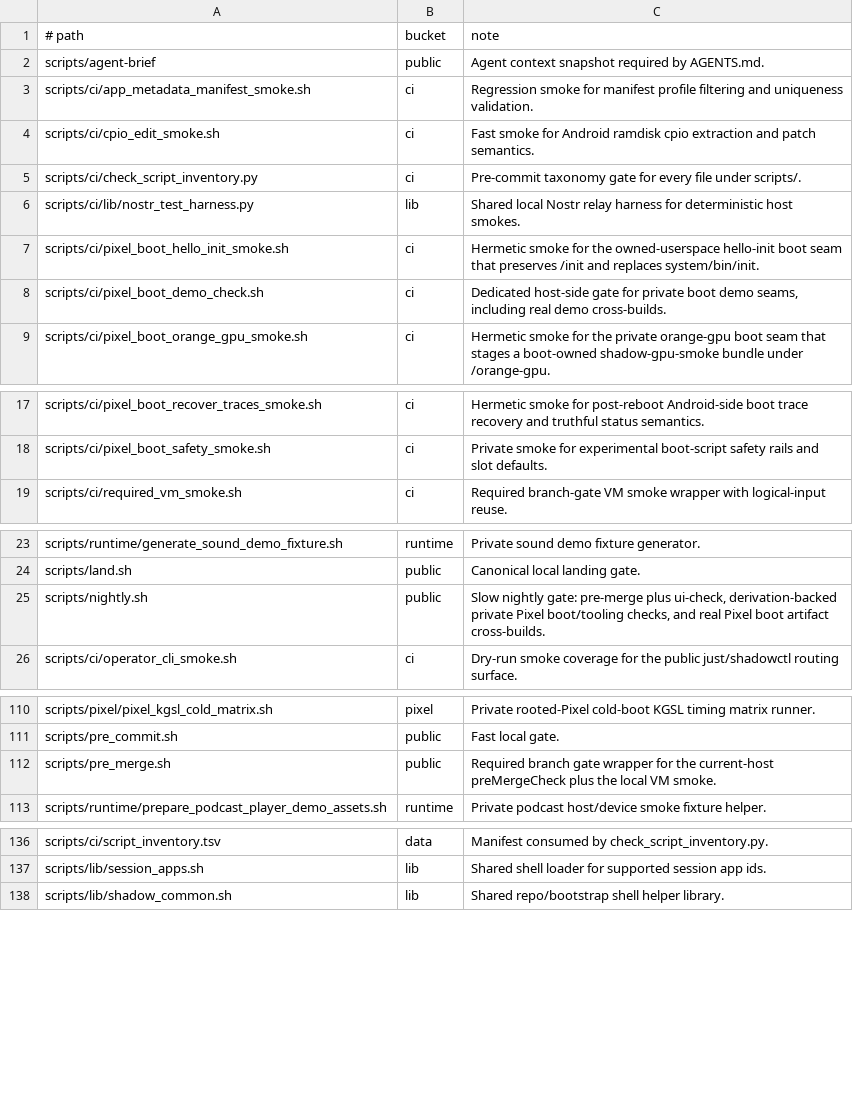
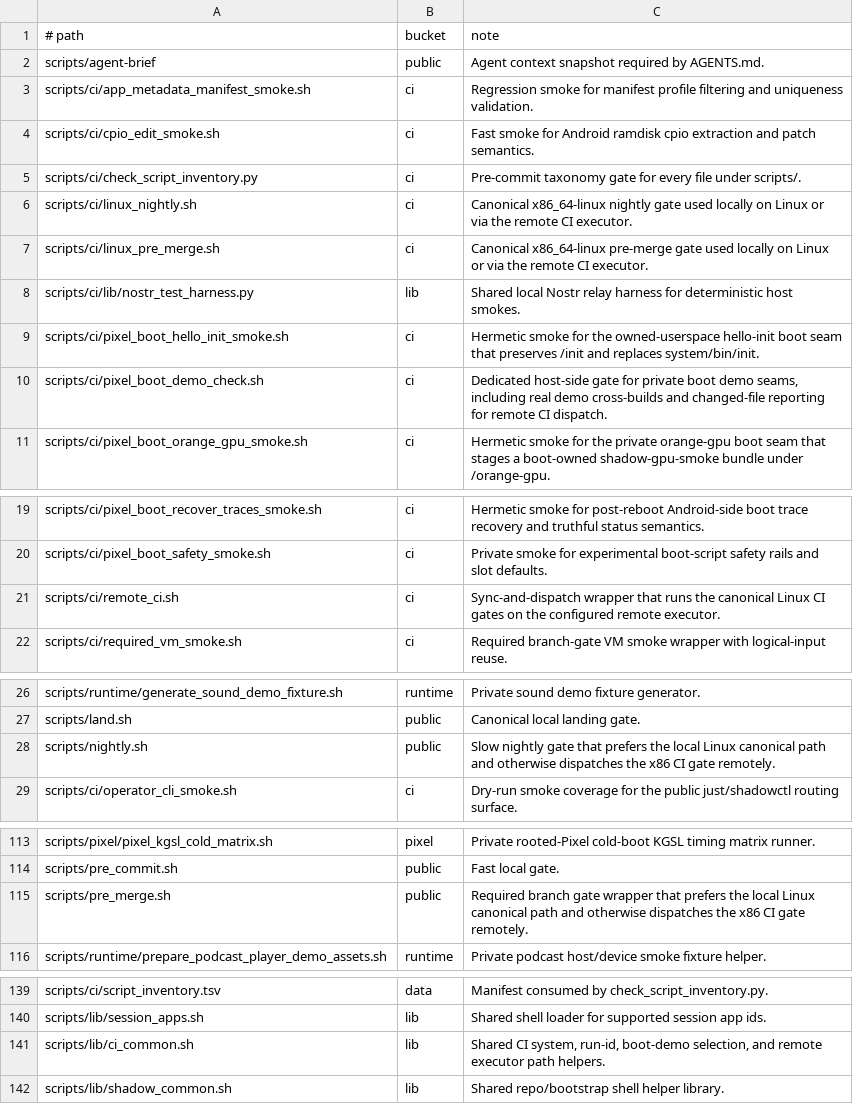
Before and after one commit to justinmoon/shadow, a TSV file: scripts/ci/script_inventory.tsv, drawn as a sheet; only a part is shown, gaps mark what is left out; the diff covers the shown part only.

Commit message:
ci: move pre-merge and nightly to pika-build

```diff
--- a/scripts/ci/script_inventory.tsv
+++ b/scripts/ci/script_inventory.tsv
@@ -5,5 +5,7 @@ scripts/ci/cpio_edit_smoke.sh	ci	Fast smoke for Android ramdisk cpio extraction
 scripts/ci/check_script_inventory.py	ci	Pre-commit taxonomy gate for every file under scripts/.
+scripts/ci/linux_nightly.sh	ci	Canonical x86_64-linux nightly gate used locally on Linux or via the remote CI executor.
+scripts/ci/linux_pre_merge.sh	ci	Canonical x86_64-linux pre-merge gate used locally on Linux or via the remote CI executor.
 scripts/ci/lib/nostr_test_harness.py	lib	Shared local Nostr relay harness for deterministic host smokes.
 scripts/ci/pixel_boot_hello_init_smoke.sh	ci	Hermetic smoke for the owned-userspace hello-init boot seam that preserves /init and replaces system/bin/init.
-scripts/ci/pixel_boot_demo_check.sh	ci	Dedicated host-side gate for private boot demo seams, including real demo cross-builds.
+scripts/ci/pixel_boot_demo_check.sh	ci	Dedicated host-side gate for private boot demo seams, including real demo cross-builds and changed-file reporting for remote CI dispatch.
 scripts/ci/pixel_boot_orange_gpu_smoke.sh	ci	Hermetic smoke for the private orange-gpu boot seam that stages a boot-owned shadow-gpu-smoke bundle under /orange-gpu.
@@ -18,2 +20,3 @@ scripts/ci/pixel_boot_recover_traces_smoke.sh	ci	Hermetic smoke for post-reboot
 scripts/ci/pixel_boot_safety_smoke.sh	ci	Private smoke for experimental boot-script safety rails and slot defaults.
+scripts/ci/remote_ci.sh	ci	Sync-and-dispatch wrapper that runs the canonical Linux CI gates on the configured remote executor.
 scripts/ci/required_vm_smoke.sh	ci	Required branch-gate VM smoke wrapper with logical-input reuse.
@@ -24,3 +27,3 @@ scripts/runtime/generate_sound_demo_fixture.sh	runtime	Private sound demo fixtur
 scripts/land.sh	public	Canonical local landing gate.
-scripts/nightly.sh	public	Slow nightly gate: pre-merge plus ui-check, derivation-backed private Pixel boot/tooling checks, and real Pixel boot artifact cross-builds.
+scripts/nightly.sh	public	Slow nightly gate that prefers the local Linux canonical path and otherwise dispatches the x86 CI gate remotely.
 scripts/ci/operator_cli_smoke.sh	ci	Dry-run smoke coverage for the public just/shadowctl routing surface.
@@ -111,3 +114,3 @@ scripts/pixel/pixel_kgsl_cold_matrix.sh	pixel	Private rooted-Pixel cold-boot KGS
 scripts/pre_commit.sh	public	Fast local gate.
-scripts/pre_merge.sh	public	Required branch gate wrapper for the current-host preMergeCheck plus the local VM smoke.
+scripts/pre_merge.sh	public	Required branch gate wrapper that prefers the local Linux canonical path and otherwise dispatches the x86 CI gate remotely.
 scripts/runtime/prepare_podcast_player_demo_assets.sh	runtime	Private podcast host/device smoke fixture helper.
@@ -137,2 +140,3 @@ scripts/ci/script_inventory.tsv	data	Manifest consumed by check_script_inventory
 scripts/lib/session_apps.sh	lib	Shared shell loader for supported session app ids.
+scripts/lib/ci_common.sh	lib	Shared CI system, run-id, boot-demo selection, and remote executor path helpers.
 scripts/lib/shadow_common.sh	lib	Shared repo/bootstrap shell helper library.
```
Also changed, not shown: 1 edited cell elsewhere in this file, 32 other files.
